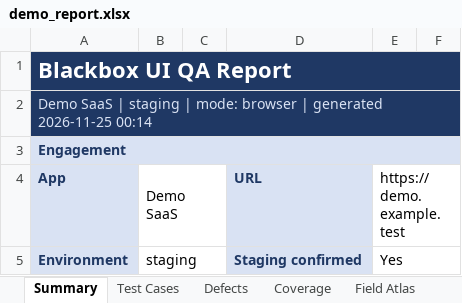
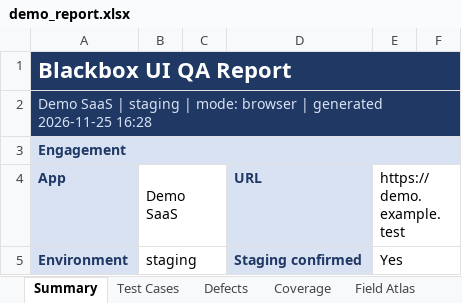
Before and after one commit to AffanKhan007/blackbox-ui-qa, an Excel workbook: examples/demo_report.xlsx, sheet Summary, drawn as a sheet; only a part is shown; values as stored, in another font and other column widths than the file's, no borders; charts and pictures not drawn; the diff names each change by its address in the sheet, - before the commit and + after, or states it on an @@ line.

```diff
--- a/examples/demo_report.xlsx (sheet Summary)
+++ b/examples/demo_report.xlsx (sheet Summary)
-A2: …generated 2026-11-25 00:14
+A2: …generated 2026-11-25 16:28
```
Also changed, not shown: 22 other files.
